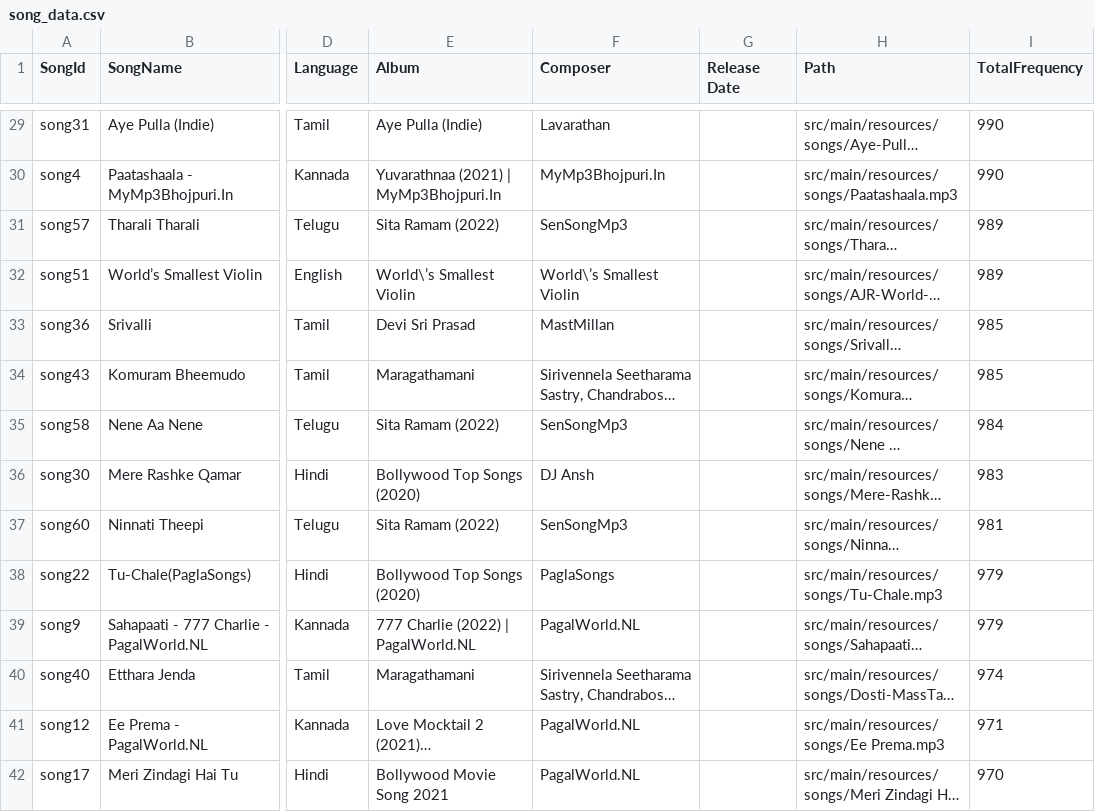
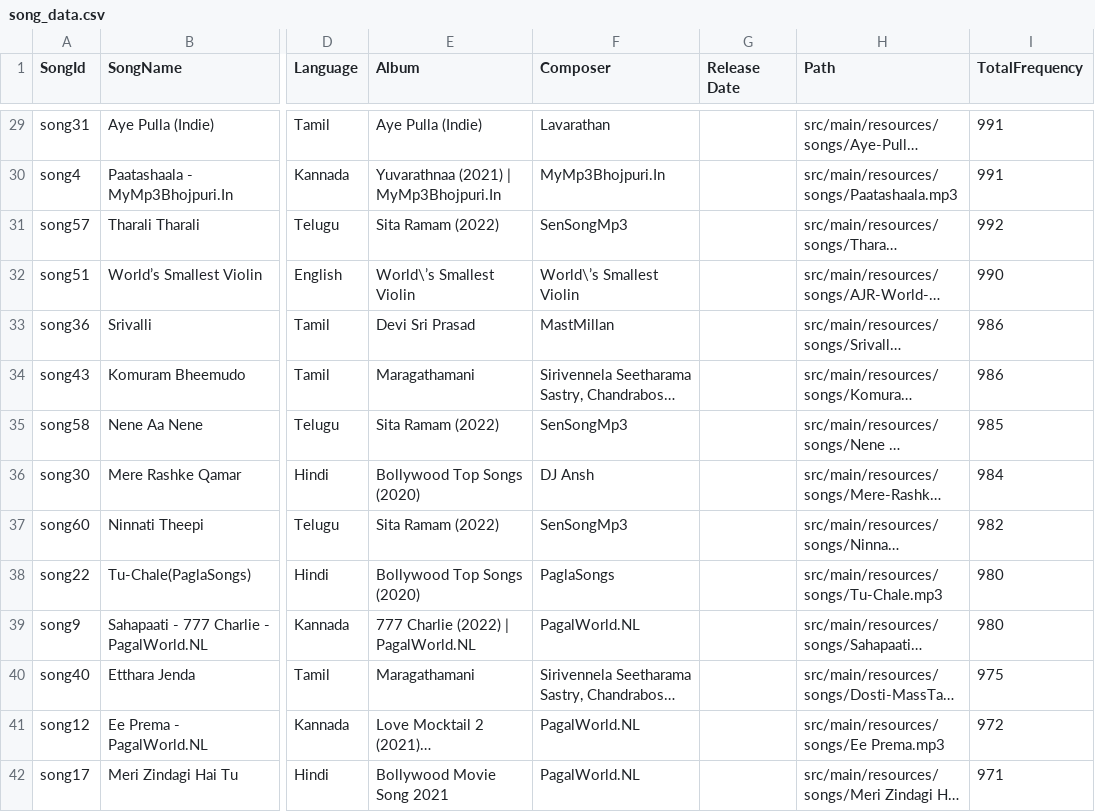
Before and after one commit to kptriescoding/MusicRecommendationSystem, a CSV file: src/main/java/CSVFiles/song_data.csv, drawn as a sheet; only a part is shown, gaps mark what is left out; long unchanged cells end in …; the diff covers the shown part only; the diff names each change by its address in the sheet, - before the commit and + after, or states it on an @@ line.

```diff
--- a/src/main/java/CSVFiles/song_data.csv
+++ b/src/main/java/CSVFiles/song_data.csv
-I29:I30 (TotalFrequency): 990
+I29:I30 (TotalFrequency): 991
-I31 (TotalFrequency): 989
+I31 (TotalFrequency): 992
-I32 (TotalFrequency): 989
+I32 (TotalFrequency): 990
-I33:I34 (TotalFrequency): 985
+I33:I34 (TotalFrequency): 986
-I35 (TotalFrequency): 984
+I35 (TotalFrequency): 985
-I36 (TotalFrequency): 983
+I36 (TotalFrequency): 984
-I37 (TotalFrequency): 981
+I37 (TotalFrequency): 982
-I38:I39 (TotalFrequency): 979
+I38:I39 (TotalFrequency): 980
-I40 (TotalFrequency): 974
+I40 (TotalFrequency): 975
-I41 (TotalFrequency): 971
+I41 (TotalFrequency): 972
-I42 (TotalFrequency): 970
+I42 (TotalFrequency): 971
```
Also changed, not shown: 4 added rows, 4 removed rows and 43 edited cells elsewhere in this file, src/main/java/CSVFiles/user_table.csv, 5 other files.
